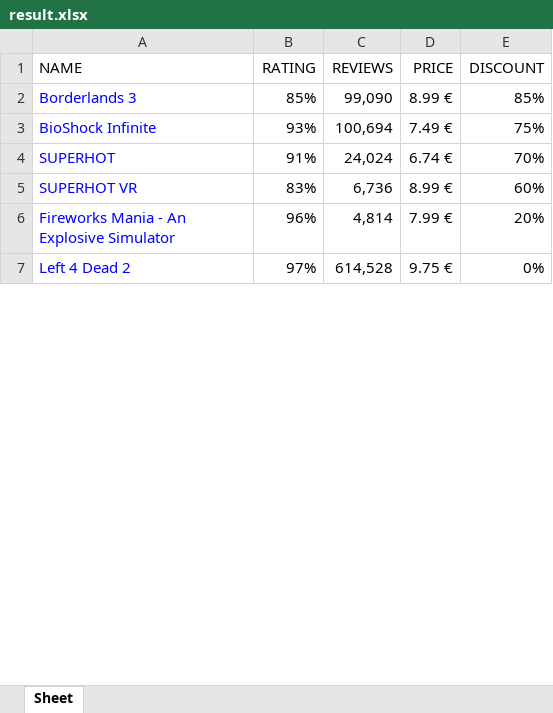
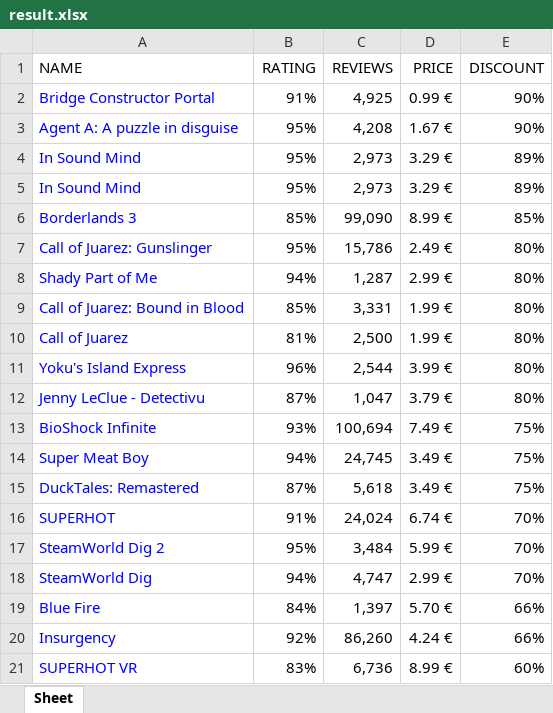
Before and after one commit to pavelsananko/automation-project, an Excel workbook: result.xlsx, sheet Sheet, drawn as a sheet; only a part is shown; the shorter side is filled out with more unchanged rows; values as stored, in another font and other column widths than the file's, no borders; the diff covers the shown part only; the diff names each change by its address in the sheet, - before the commit and + after, or states it on an @@ line.

Commit message:
ran the script to have a default result file

```diff
--- a/result.xlsx (sheet Sheet)
+++ b/result.xlsx (sheet Sheet)
+row 2: Bridge Constructor Portal | 91% | 4,925 | 0.99 € | 90%
+row 3: Agent A: A puzzle in disguise | 95% | 4,208 | 1.67 € | 90%
+row 4: In Sound Mind | 95% | 2,973 | 3.29 € | 89%
+row 5: In Sound Mind | 95% | 2,973 | 3.29 € | 89%
+row 7: Call of Juarez: Gunslinger | 95% | 15,786 | 2.49 € | 80%
+row 8: Shady Part of Me | 94% | 1,287 | 2.99 € | 80%
+row 9: Call of Juarez: Bound in Blood | 85% | 3,331 | 1.99 € | 80%
+row 10: Call of Juarez | 81% | 2,500 | 1.99 € | 80%
+row 11: Yoku's Island Express | 96% | 2,544 | 3.99 € | 80%
+row 12: Jenny LeClue - Detectivu | 87% | 1,047 | 3.79 € | 80%
+row 14: Super Meat Boy | 94% | 24,745 | 3.49 € | 75%
+row 15: DuckTales: Remastered | 87% | 5,618 | 3.49 € | 75%
+row 17: SteamWorld Dig 2 | 95% | 3,484 | 5.99 € | 70%
+row 18: SteamWorld Dig | 94% | 4,747 | 2.99 € | 70%
+row 19: Blue Fire | 84% | 1,397 | 5.70 € | 66%
+row 20: Insurgency | 92% | 86,260 | 4.24 € | 66%
```
Also changed, not shown: 347 added rows, 1 removed row and 1 moved row elsewhere in this sheet.
